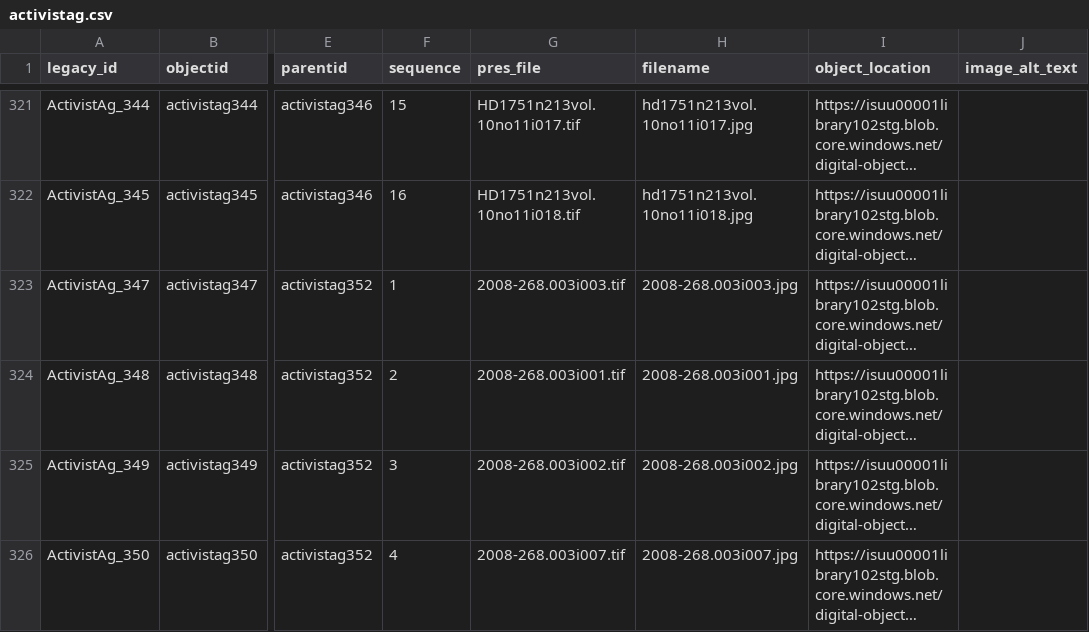
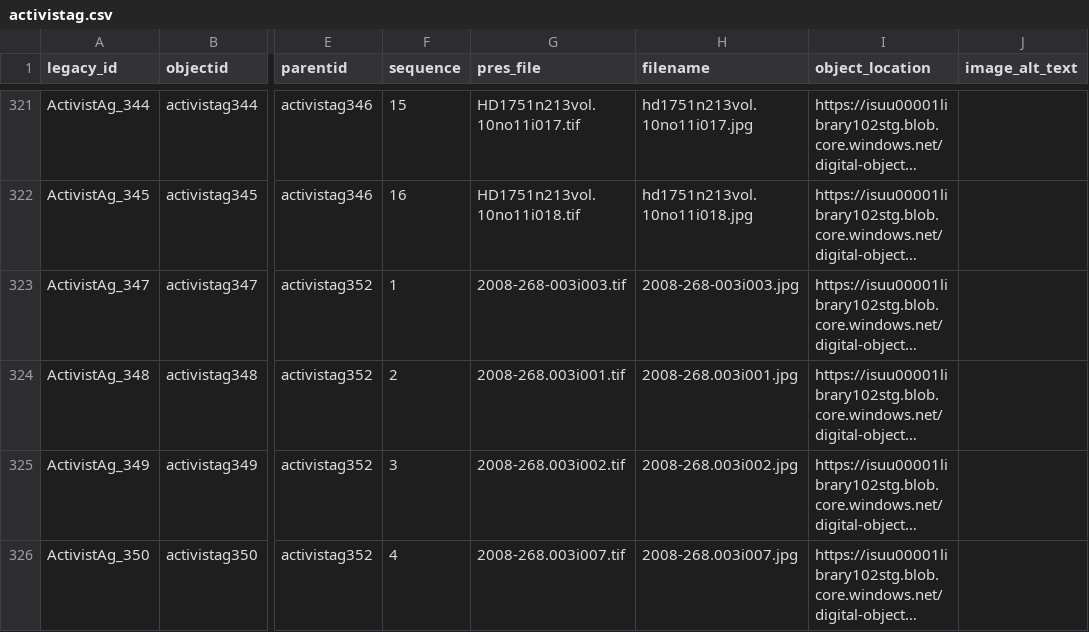
Before and after one commit to isu-digital/digital-collections-template, a CSV file: _data/activistag.csv, drawn as a sheet; only a part is shown, gaps mark what is left out; long unchanged cells end in …; the diff names each change by its address in the sheet, - before the commit and + after, or states it on an @@ line.

Commit message:
testing corrected filename

```diff
--- a/_data/activistag.csv
+++ b/_data/activistag.csv
-G323 (pres_file): 2008-268.003i003.tif
+G323 (pres_file): 2008-268-003i003.tif
-H323 (filename): 2008-268.003i003.jpg
+H323 (filename): 2008-268-003i003.jpg
```
